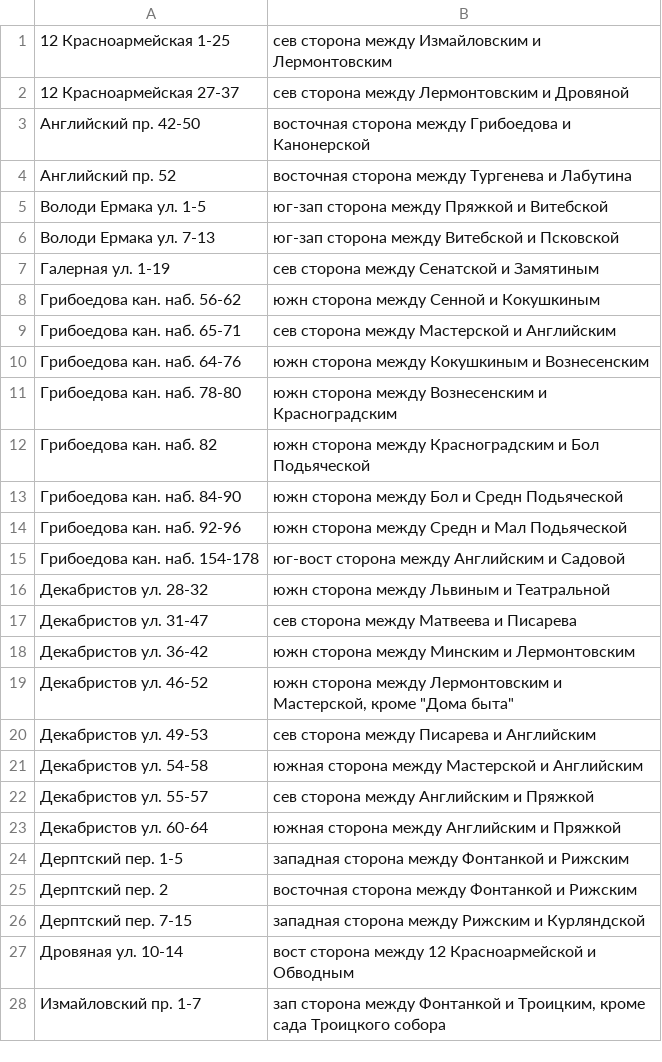
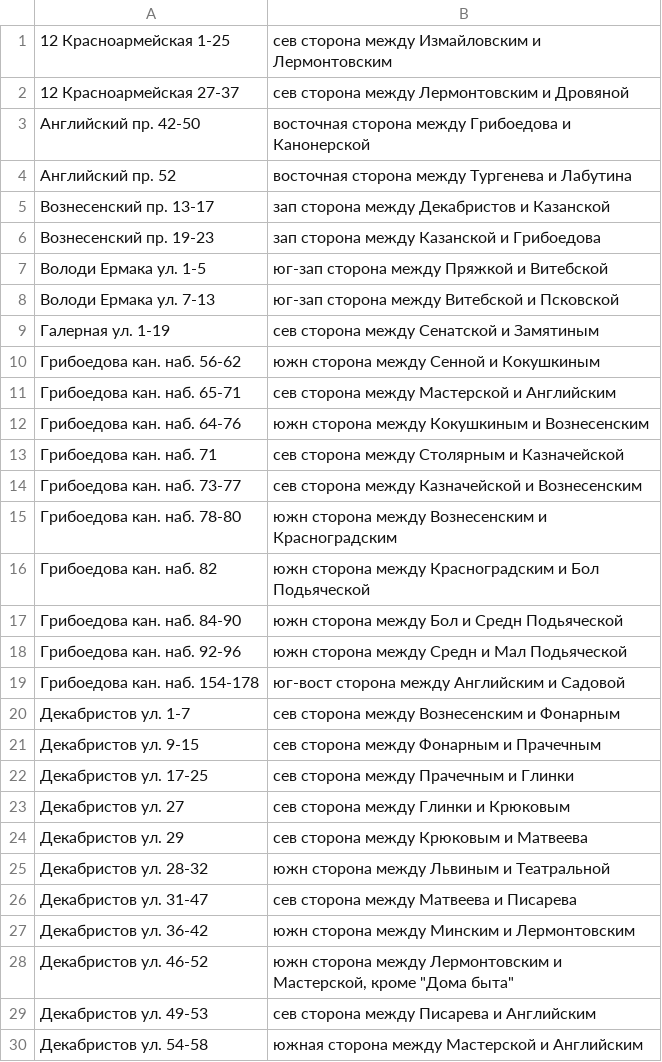
Before and after one commit to AntonKhorev/oplofk, a CSV file: segments.csv, drawn as a sheet; only a part is shown; the shorter side is filled out with more unchanged rows.

Commit message:
segment and survey - 2016-10-10

```diff
--- a/segments.csv
+++ b/segments.csv
@@ -4,2 +4,4 @@
 Английский пр. 52; восточная сторона между Тургенева и Лабутина
+Вознесенский пр. 13-17; зап сторона между Декабристов и Казанской
+Вознесенский пр. 19-23; зап сторона между Казанской и Грибоедова
 Володи Ермака ул. 1-5; юг-зап сторона между Пряжкой и Витебской
@@ -10,2 +12,4 @@
 Грибоедова кан. наб. 64-76; южн сторона между Кокушкиным и Вознесенским
+Грибоедова кан. наб. 71; сев сторона между Столярным и Казначейской
+Грибоедова кан. наб. 73-77; сев сторона между Казначейской и Вознесенским
 Грибоедова кан. наб. 78-80; южн сторона между Вознесенским и Красноградским
@@ -15,2 +19,7 @@
 Грибоедова кан. наб. 154-178; юг-вост сторона между Английским и Садовой
+Декабристов ул. 1-7; сев сторона между Вознесенским и Фонарным
+Декабристов ул. 9-15; сев сторона между Фонарным и Прачечным
+Декабристов ул. 17-25; сев сторона между Прачечным и Глинки
+Декабристов ул. 27; сев сторона между Глинки и Крюковым
+Декабристов ул. 29; сев сторона между Крюковым и Матвеева
 Декабристов ул. 28-32; южн сторона между Львиным и Театральной
```
Also changed, not shown: surveys.csv.
